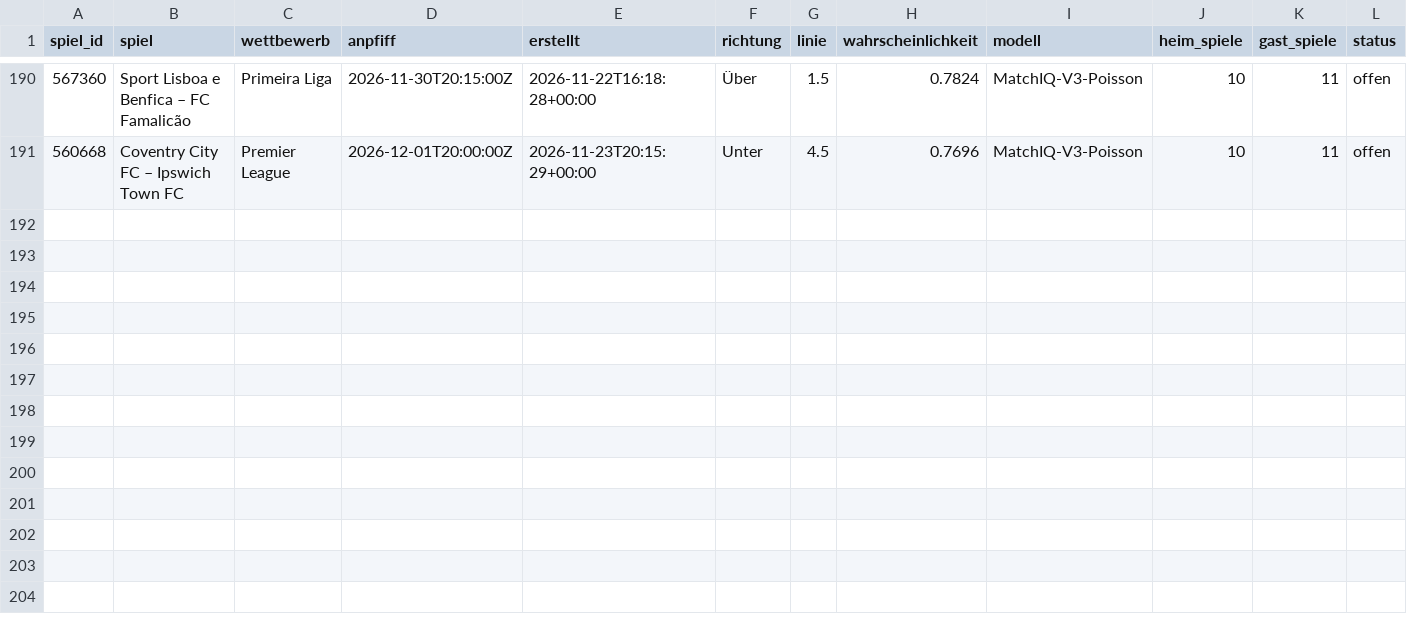
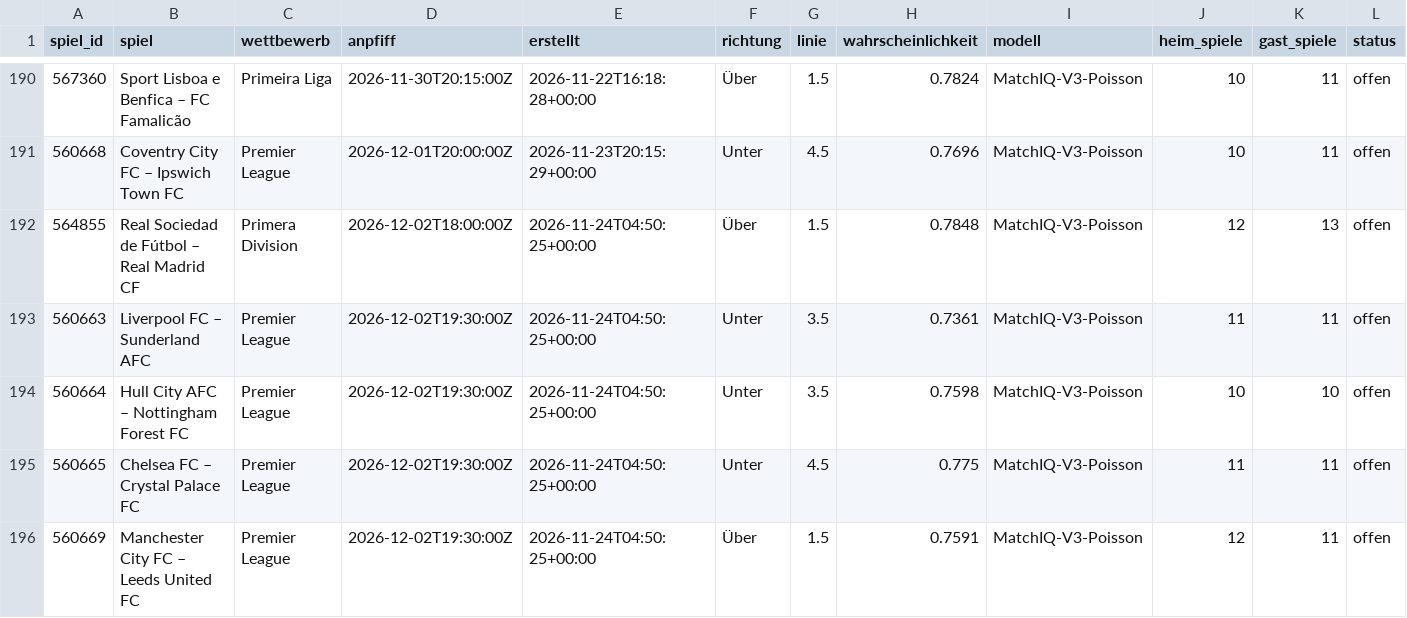
Before and after one commit to saschaklein1973/matchiq-web, a CSV file: prognosen.csv, drawn as a sheet; only a part is shown, gaps mark what is left out; rows hold the shown columns only; the diff covers the shown part only; the diff names each change by its address in the sheet, - before the commit and + after, or states it on an @@ line.

```diff
--- a/prognosen.csv
+++ b/prognosen.csv
+row 192: 564855 | Real Sociedad de Fútbol – Real Madrid CF | Primera Division | 2026-12-02T18:00:00Z | 2026-11-24T04:50:25+00:00 | Über | 1.5 | 0.7848 | MatchIQ-V3-Poisson | 12 | 13 | offen
+row 193: 560663 | Liverpool FC – Sunderland AFC | Premier League | 2026-12-02T19:30:00Z | 2026-11-24T04:50:25+00:00 | Unter | 3.5 | 0.7361 | MatchIQ-V3-Poisson | 11 | 11 | offen
+row 194: 560664 | Hull City AFC – Nottingham Forest FC | Premier League | 2026-12-02T19:30:00Z | 2026-11-24T04:50:25+00:00 | Unter | 3.5 | 0.7598 | MatchIQ-V3-Poisson | 10 | 10 | offen
+row 195: 560665 | Chelsea FC – Crystal Palace FC | Premier League | 2026-12-02T19:30:00Z | 2026-11-24T04:50:25+00:00 | Unter | 4.5 | 0.775 | MatchIQ-V3-Poisson | 11 | 11 | offen
+row 196: 560669 | Manchester City FC – Leeds United FC | Premier League | 2026-12-02T19:30:00Z | 2026-11-24T04:50:25+00:00 | Über | 1.5 | 0.7591 | MatchIQ-V3-Poisson | 12 | 11 | offen
```
Also changed, not shown: 5 added rows and 12 edited cells elsewhere in this file, 2 other files.
